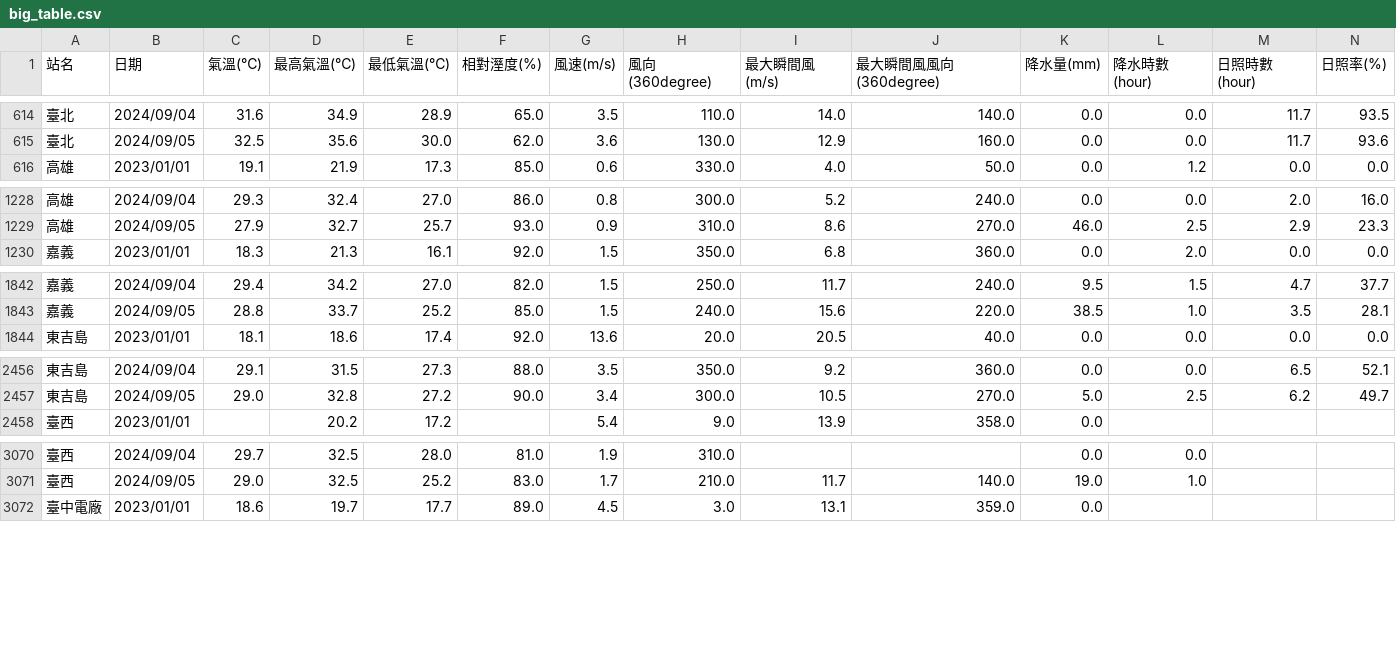
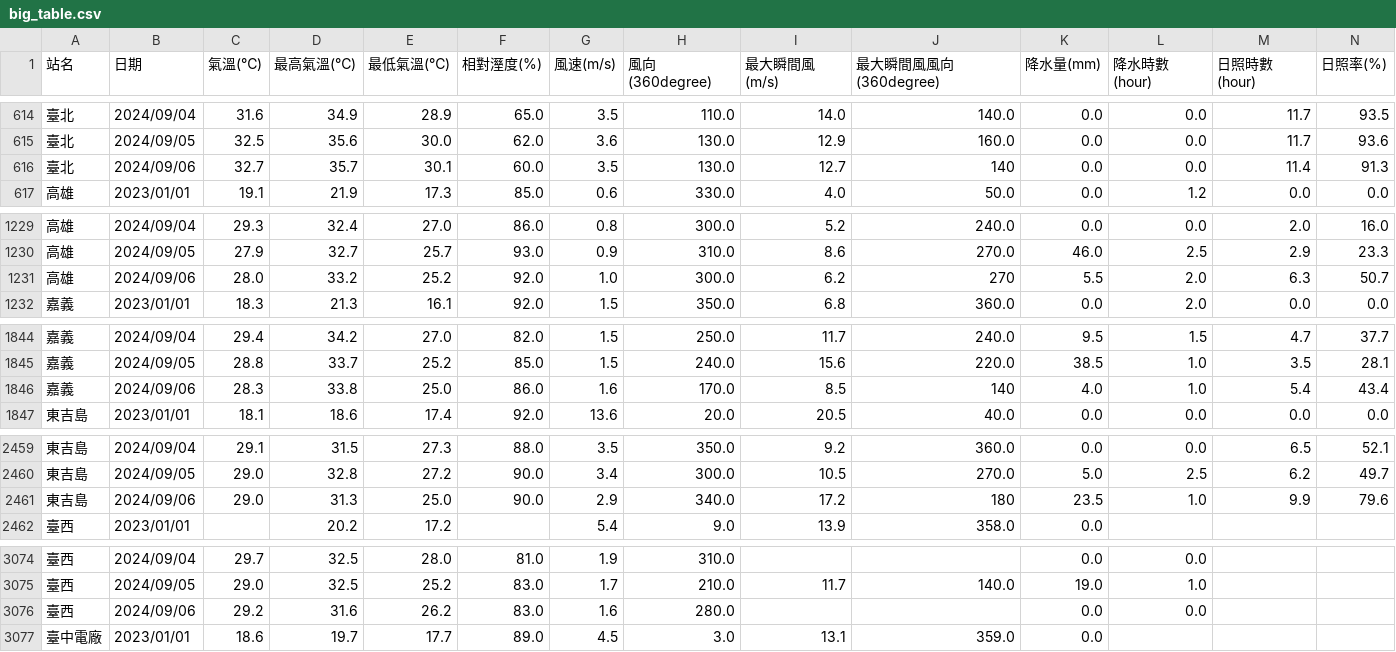
Before and after one commit to skyjadel/Taipower, a CSV file: historical/data/weather/finalized/big_table.csv, drawn as a sheet; only a part is shown, gaps mark what is left out; rows hold the shown columns only; the diff covers the shown part only; the diff names each change by its address in the sheet, - before the commit and + after, or states it on an @@ line.

```diff
--- a/historical/data/weather/finalized/big_table.csv
+++ b/historical/data/weather/finalized/big_table.csv
+row 616: 臺北 | 2024/09/06 | 32.7 | 35.7 | 30.1 | 60.0 | 3.5 | 130.0 | 12.7 | 140 | 0.0 | 0.0 | 11.4 | 91.3
+row 1231: 高雄 | 2024/09/06 | 28.0 | 33.2 | 25.2 | 92.0 | 1.0 | 300.0 | 6.2 | 270 | 5.5 | 2.0 | 6.3 | 50.7
+row 1846: 嘉義 | 2024/09/06 | 28.3 | 33.8 | 25.0 | 86.0 | 1.6 | 170.0 | 8.5 | 140 | 4.0 | 1.0 | 5.4 | 43.4
+row 2461: 東吉島 | 2024/09/06 | 29.0 | 31.3 | 25.0 | 90.0 | 2.9 | 340.0 | 17.2 | 180 | 23.5 | 1.0 | 9.9 | 79.6
+row 3076: 臺西 | 2024/09/06 | 29.2 | 31.6 | 26.2 | 83.0 | 1.6 | 280.0 |  |  | 0.0 | 0.0
```
Also changed, not shown: 1 added row elsewhere in this file, historical/data/power/power_generation_data.csv, historical/data/prediction/evaluation.csv, 2 other files.
